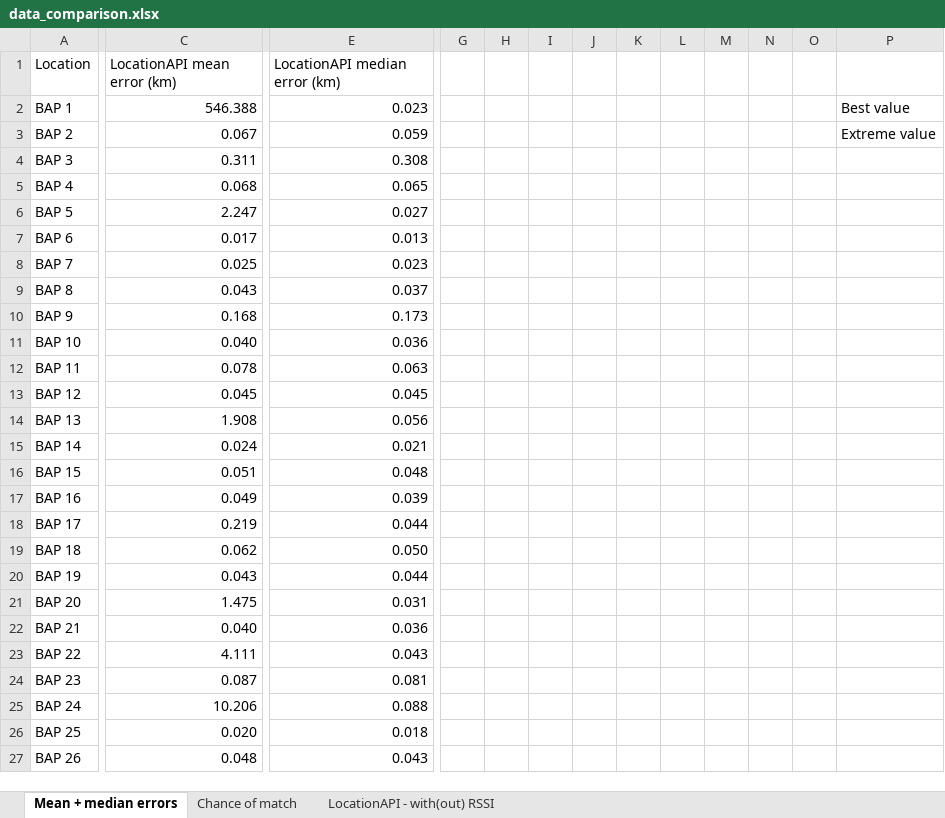
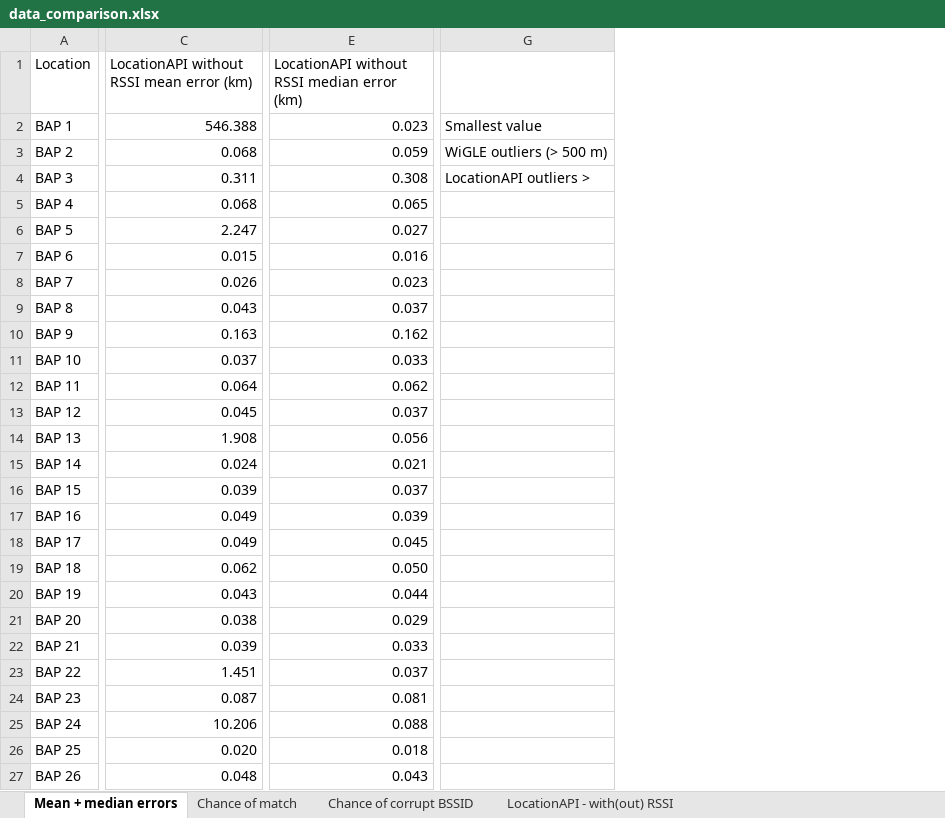
Before and after one commit to thomasjanssenR8/Localization, an Excel workbook: data/data_comparison.xlsx, sheet Mean + median errors, drawn as a sheet; only a part is shown, gaps mark what is left out; values as stored, in another font and other column widths than the file's, no cell formats; charts and pictures and conditional formats and table styles not drawn; removed rows and columns are numbered as before the commit, all else as after; the diff covers the shown part only; the diff names each change by its address in the sheet, - before the commit and + after, or states it on an @@ line.

Commit message:
Calculate the chance of sending a combination that results in an error above a specific value.

```diff
--- a/data/data_comparison.xlsx (sheet Mean + median errors)
+++ b/data/data_comparison.xlsx (sheet Mean + median errors)
+sheet tab: Chance of corrupt BSSID
-column G, empty
-column H, empty
-column I, empty
-column J, empty
-column K, empty
-column L, empty
-column M, empty
-column N, empty
-column O, empty
-column P, rows 2-3: Best value | Extreme value
+column G, rows 2-4: Smallest value | WiGLE outliers (> 500 m) | LocationAPI outliers >
-C1: LocationAPI mean error (km)
+C1: LocationAPI without RSSI mean error (km)
-E1: LocationAPI median error (km)
+E1: LocationAPI without RSSI median error (km)
-C3: 0.067
+C3: 0.068
-C7: 0.017
+C7: 0.015
-E7: 0.013
+E7: 0.016
-C8: 0.025
+C8: 0.026
-C10: 0.168
+C10: 0.163
-E10: 0.173
+E10: 0.162
-C11: 0.040
+C11: 0.037
-E11: 0.036
+E11: 0.033
-C12: 0.078
+C12: 0.064
-E12: 0.063
+E12: 0.062
-E13: 0.045
+E13: 0.037
-C16: 0.051
+C16: 0.039
-E16: 0.048
+E16: 0.037
-C18: 0.219
+C18: 0.049
-E18: 0.044
+E18: 0.045
-C21: 1.475
+C21: 0.038
-E21: 0.031
+E21: 0.029
-C22: 0.040
+C22: 0.039
-E22: 0.036
+E22: 0.033
-C23: 4.111
+C23: 1.451
-E23: 0.043
+E23: 0.037
```
Also changed, not shown: 15 edited cells elsewhere in this sheet, cell formats, charts or pictures, data/data_locationAPI_with_RSSI.xlsx, data/data_locationAPI_without_RSSI.xlsx, 7 other files.
